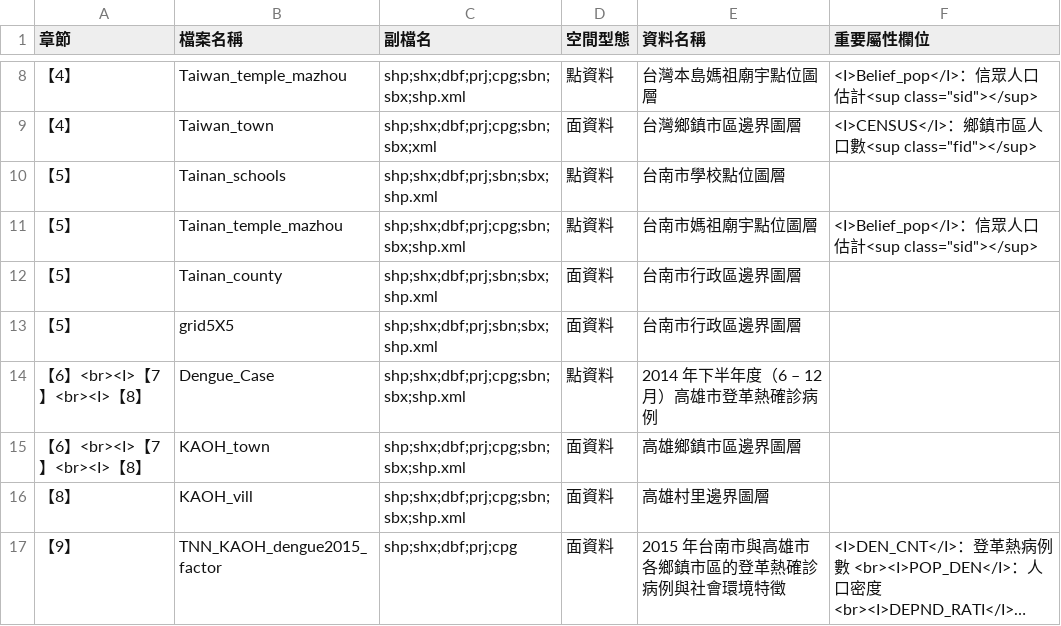
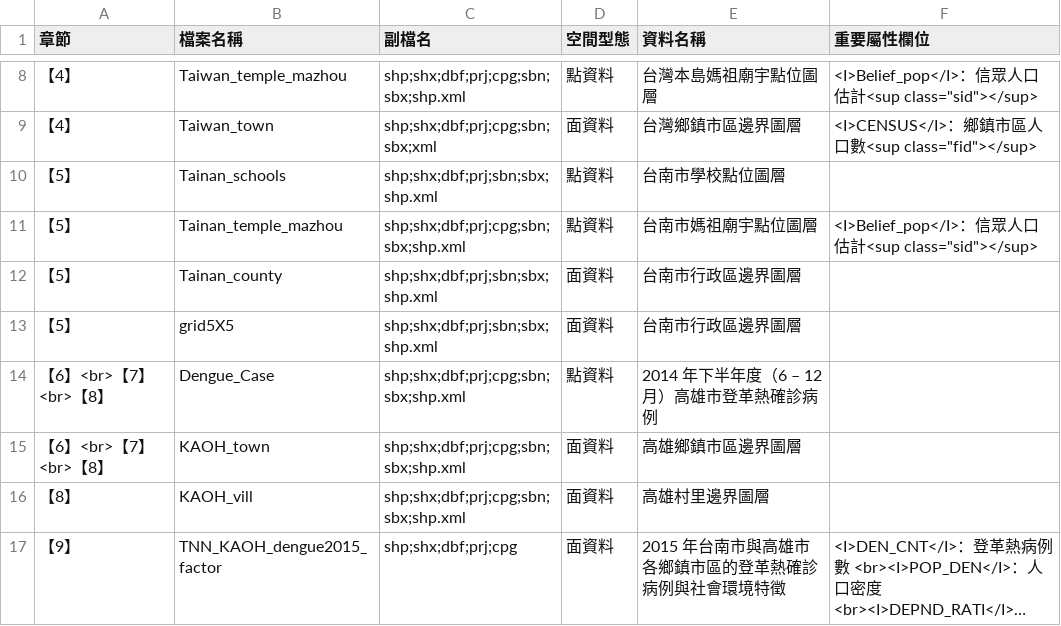
Before and after one commit to wenlab501/SpatialAnalysis, a CSV file: datalist.csv, drawn as a sheet; only a part is shown, gaps mark what is left out; long unchanged cells end in ….

Commit message:
Update datalist.csv

```diff
--- a/datalist.csv
+++ b/datalist.csv
@@ -13,4 +13,4 @@
 【5】,grid5X5,shp;shx;dbf;prj;sbn;sbx;shp.xml,面資料,台南市行政區邊界圖層,
-【6】<br><I>【7】<br><I>【8】,Dengue_Case,shp;shx;dbf;prj;cpg;sbn;sbx;shp.xml,點資料,2014 年下半年度（6 – 12 月）高雄市登革熱確診病例,
-【6】<br><I>【7】<br><I>【8】,KAOH_town,shp;shx;dbf;prj;cpg;sbn;sbx;shp.xml,面資料,高雄鄉鎮市區邊界圖層,
+【6】<br>【7】<br>【8】,Dengue_Case,shp;shx;dbf;prj;cpg;sbn;sbx;shp.xml,點資料,2014 年下半年度（6 – 12 月）高雄市登革熱確診病例,
+【6】<br>【7】<br>【8】,KAOH_town,shp;shx;dbf;prj;cpg;sbn;sbx;shp.xml,面資料,高雄鄉鎮市區邊界圖層,
 【8】,KAOH_vill,shp;shx;dbf;prj;cpg;sbn;sbx;shp.xml,面資料,高雄村里邊界圖層,
```
